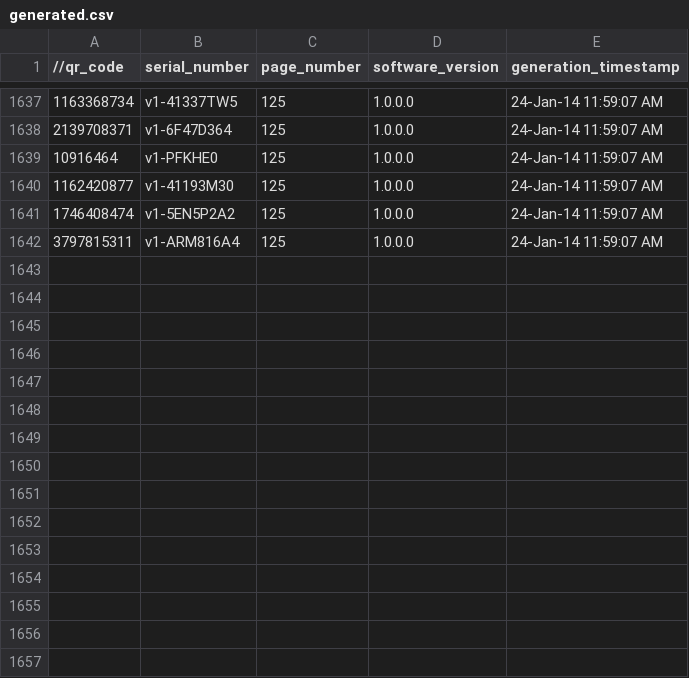
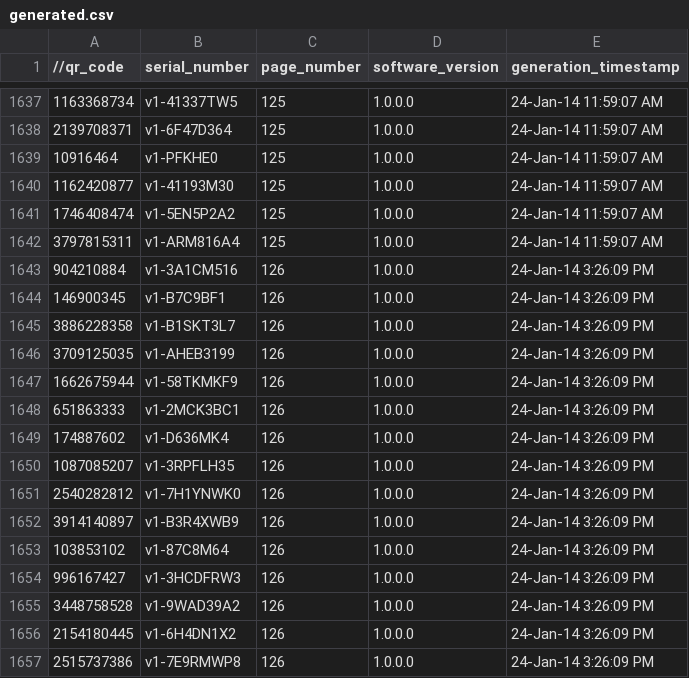
Before and after one commit to Pixformance/tools.QRGENERATOR, a CSV file: QR-DB/generated.csv, drawn as a sheet; only a part is shown, gaps mark what is left out.

Commit message:
Generated QR codes

```diff
--- a/QR-DB/generated.csv
+++ b/QR-DB/generated.csv
@@ -1642 +1642,16 @@
 3797815311,v1-ARM816A4,125,1.0.0.0,24-Jan-14 11:59:07 AM
+904210884,v1-3A1CM516,126,1.0.0.0,24-Jan-14 3:26:09 PM
+146900345,v1-B7C9BF1,126,1.0.0.0,24-Jan-14 3:26:09 PM
+3886228358,v1-B1SKT3L7,126,1.0.0.0,24-Jan-14 3:26:09 PM
+3709125035,v1-AHEB3199,126,1.0.0.0,24-Jan-14 3:26:09 PM
+1662675944,v1-58TKMKF9,126,1.0.0.0,24-Jan-14 3:26:09 PM
+651863333,v1-2MCK3BC1,126,1.0.0.0,24-Jan-14 3:26:09 PM
+174887602,v1-D636MK4,126,1.0.0.0,24-Jan-14 3:26:09 PM
+1087085207,v1-3RPFLH35,126,1.0.0.0,24-Jan-14 3:26:09 PM
+2540282812,v1-7H1YNWK0,126,1.0.0.0,24-Jan-14 3:26:09 PM
+3914140897,v1-B3R4XWB9,126,1.0.0.0,24-Jan-14 3:26:09 PM
+103853102,v1-87C8M64,126,1.0.0.0,24-Jan-14 3:26:09 PM
+996167427,v1-3HCDFRW3,126,1.0.0.0,24-Jan-14 3:26:09 PM
+3448758528,v1-9WAD39A2,126,1.0.0.0,24-Jan-14 3:26:09 PM
+2154180445,v1-6H4DN1X2,126,1.0.0.0,24-Jan-14 3:26:09 PM
+2515737386,v1-7E9RMWP8,126,1.0.0.0,24-Jan-14 3:26:09 PM
```
Also changed, not shown: 1 other file.
